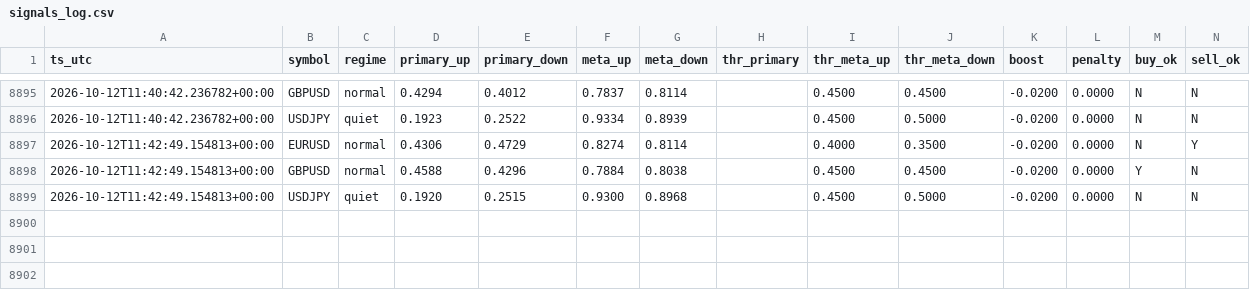
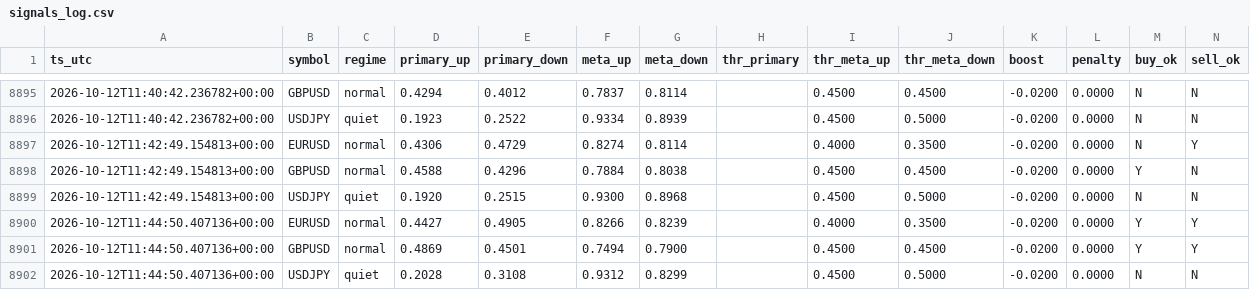
Before and after one commit to Dannyijebor/forex-bot, a CSV file: signals_log.csv, drawn as a sheet; only a part is shown, gaps mark what is left out; rows hold the shown columns only; the diff names each change by its address in the sheet, - before the commit and + after, or states it on an @@ line.

```diff
--- a/signals_log.csv
+++ b/signals_log.csv
+row 8900: 2026-10-12T11:44:50.407136+00:00 | EURUSD | normal | 0.4427 | 0.4905 | 0.8266 | 0.8239 |  | 0.4000 | 0.3500 | -0.0200 | 0.0000 | Y | Y
+row 8901: 2026-10-12T11:44:50.407136+00:00 | GBPUSD | normal | 0.4869 | 0.4501 | 0.7494 | 0.7900 |  | 0.4500 | 0.4500 | -0.0200 | 0.0000 | Y | Y
+row 8902: 2026-10-12T11:44:50.407136+00:00 | USDJPY | quiet | 0.2028 | 0.3108 | 0.9312 | 0.8299 |  | 0.4500 | 0.5000 | -0.0200 | 0.0000 | N | N
```
Also changed, not shown: bars_cache_EURUSD.csv, bars_cache_GBPUSD.csv, 1 other file.
